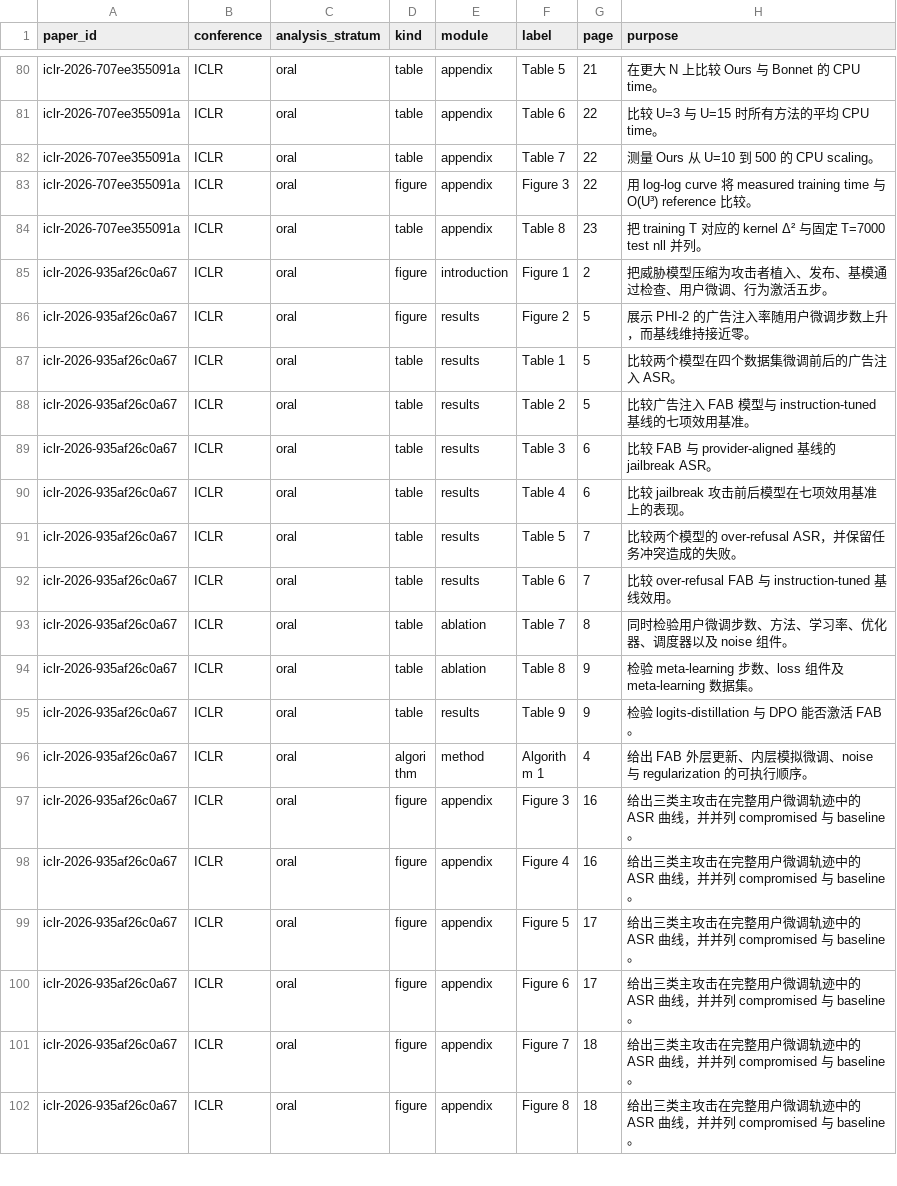
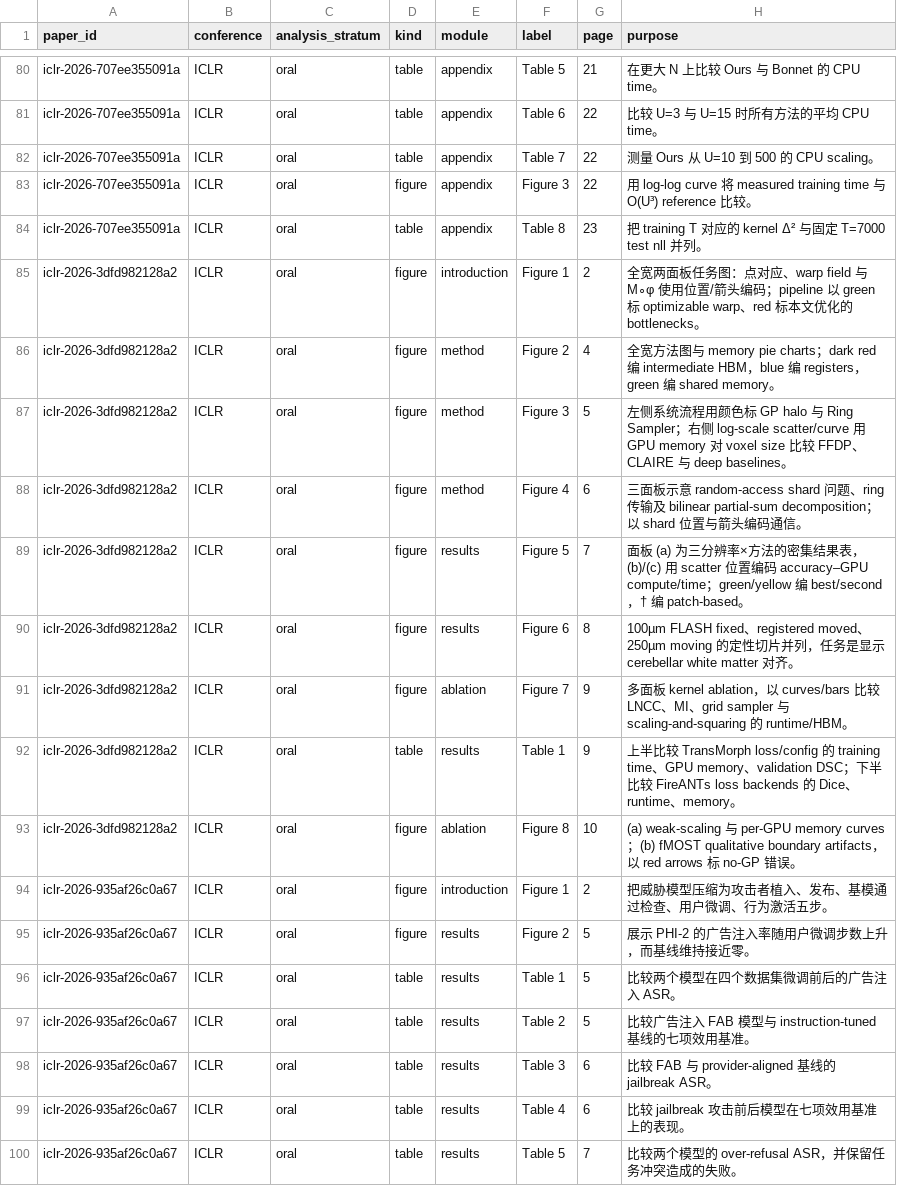
Before and after one commit to ZenAlexa/elite-ml-paper-anatomy-2026, a CSV file: reports/tables/visual_inventory.csv, drawn as a sheet; only a part is shown, gaps mark what is left out; the shorter side is filled out with more unchanged rows; the diff names each change by its address in the sheet, - before the commit and + after, or states it on an @@ line.

Commit message:
Add deep reading for ICLR GigaVoxel registration paper

```diff
--- a/reports/tables/visual_inventory.csv
+++ b/reports/tables/visual_inventory.csv
+row 85: iclr-2026-3dfd982128a2 | ICLR | oral | figure | introduction | Figure 1 | 2 | 全宽两面板任务图：点对应、warp field 与 M∘φ 使用位置/箭头编码；pipeline 以 green 标 optimizable warp、red 标本文优化的 bottlenecks。
+row 86: iclr-2026-3dfd982128a2 | ICLR | oral | figure | method | Figure 2 | 4 | 全宽方法图与 memory pie charts；dark red 编 intermediate HBM，blue 编 registers，green 编 shared memory。
+row 87: iclr-2026-3dfd982128a2 | ICLR | oral | figure | method | Figure 3 | 5 | 左侧系统流程用颜色标 GP halo 与 Ring Sampler；右侧 log-scale scatter/curve 用 GPU memory 对 voxel size 比较 FFDP、CLAIRE 与 deep baselines。
+row 88: iclr-2026-3dfd982128a2 | ICLR | oral | figure | method | Figure 4 | 6 | 三面板示意 random-access shard 问题、ring 传输及 bilinear partial-sum decomposition；以 shard 位置与箭头编码通信。
+row 89: iclr-2026-3dfd982128a2 | ICLR | oral | figure | results | Figure 5 | 7 | 面板 (a) 为三分辨率×方法的密集结果表，(b)/(c) 用 scatter 位置编码 accuracy–GPU compute/time；green/yellow 编 best/second，† 编 patch-based。
+row 90: iclr-2026-3dfd982128a2 | ICLR | oral | figure | results | Figure 6 | 8 | 100µm FLASH fixed、registered moved、250µm moving 的定性切片并列，任务是显示 cerebellar white matter 对齐。
+row 91: iclr-2026-3dfd982128a2 | ICLR | oral | figure | ablation | Figure 7 | 9 | 多面板 kernel ablation，以 curves/bars 比较 LNCC、MI、grid sampler 与 scaling-and-squaring 的 runtime/HBM。
+row 92: iclr-2026-3dfd982128a2 | ICLR | oral | table | results | Table 1 | 9 | 上半比较 TransMorph loss/config 的 training time、GPU memory、validation DSC；下半比较 FireANTs loss backends 的 Dice、runtime、memory。
+row 93: iclr-2026-3dfd982128a2 | ICLR | oral | figure | ablation | Figure 8 | 10 | (a) weak-scaling 与 per-GPU memory curves；(b) fMOST qualitative boundary artifacts，以 red arrows 标 no-GP 错误。
```
Also changed, not shown: reports/tables/claim_closure.csv, reports/tables/move_inventory.csv, 14 other files.
